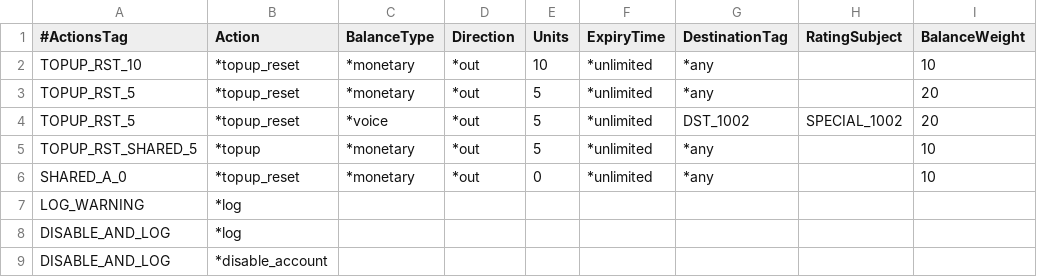
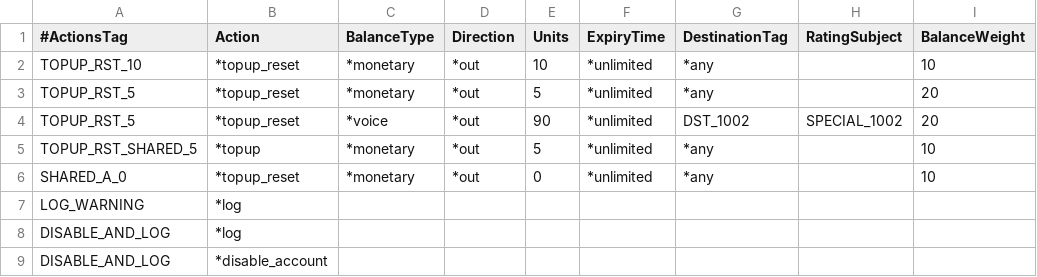
Before and after one commit to cgrates/cgrates, a CSV file: data/tariffplans/tutorial/Actions.csv, drawn as a sheet; only a part is shown; the diff names each change by its address in the sheet, - before the commit and + after, or states it on an @@ line.

```diff
--- a/data/tariffplans/tutorial/Actions.csv
+++ b/data/tariffplans/tutorial/Actions.csv
-E4 (Units): 5
+E4 (Units): 90
```
Also changed, not shown: data/tariffplans/tutorial/ActionTriggers.csv, data/tariffplans/tutorial/DerivedChargers.csv, 6 other files.
